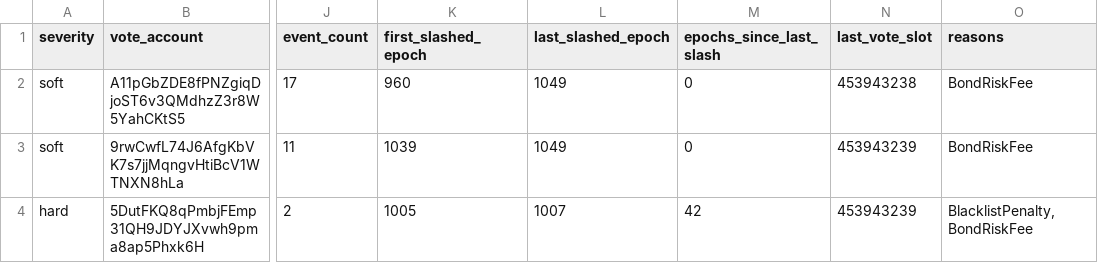
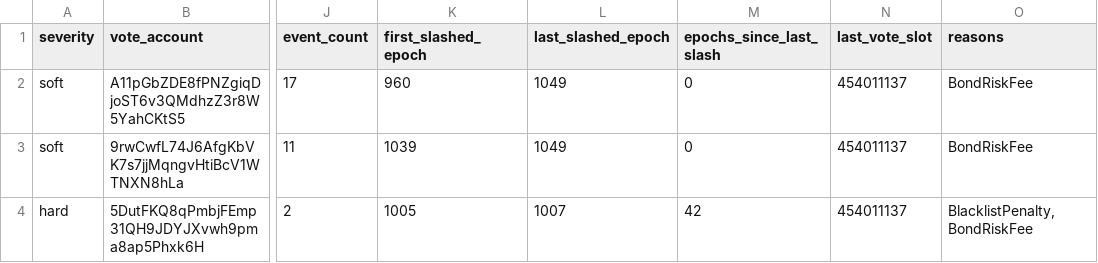
Before and after one commit to ryanSherry/marinade_blacklist, a CSV file: data/blacklist.csv, drawn as a sheet; only a part is shown, gaps mark what is left out; the diff names each change by its address in the sheet, - before the commit and + after, or states it on an @@ line.

```diff
--- a/data/blacklist.csv
+++ b/data/blacklist.csv
-N2 (last_vote_slot): 453943238
+N2 (last_vote_slot): 454011137
-N3:N4 (last_vote_slot): 453943239
+N3:N4 (last_vote_slot): 454011137
```
Also changed, not shown: 9 other files.
